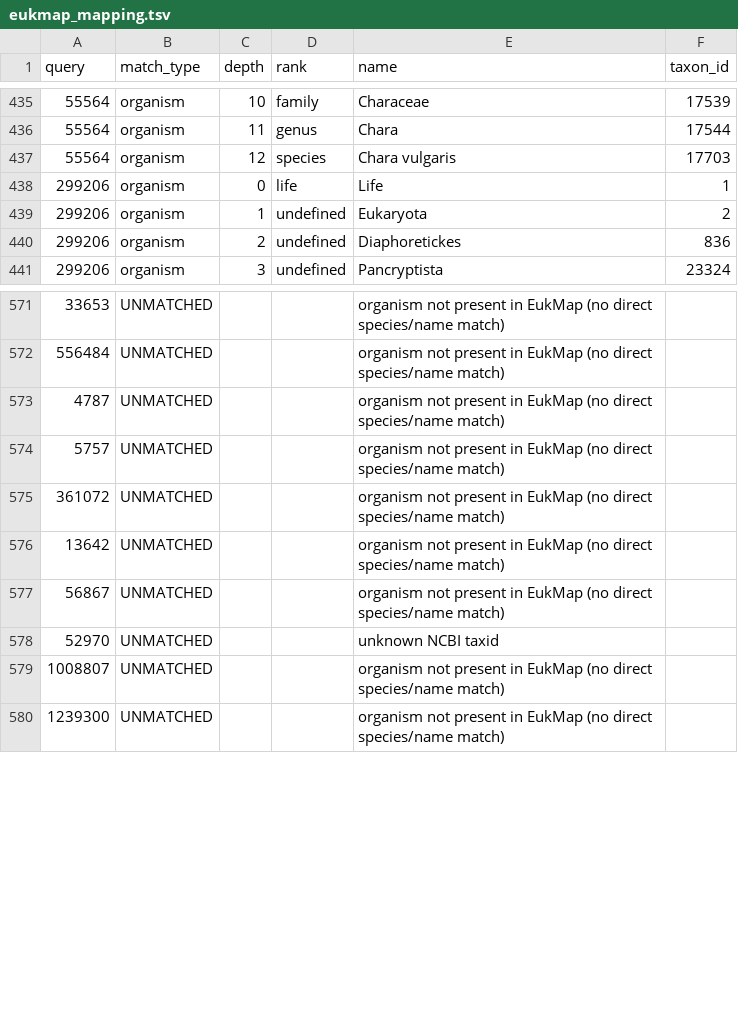
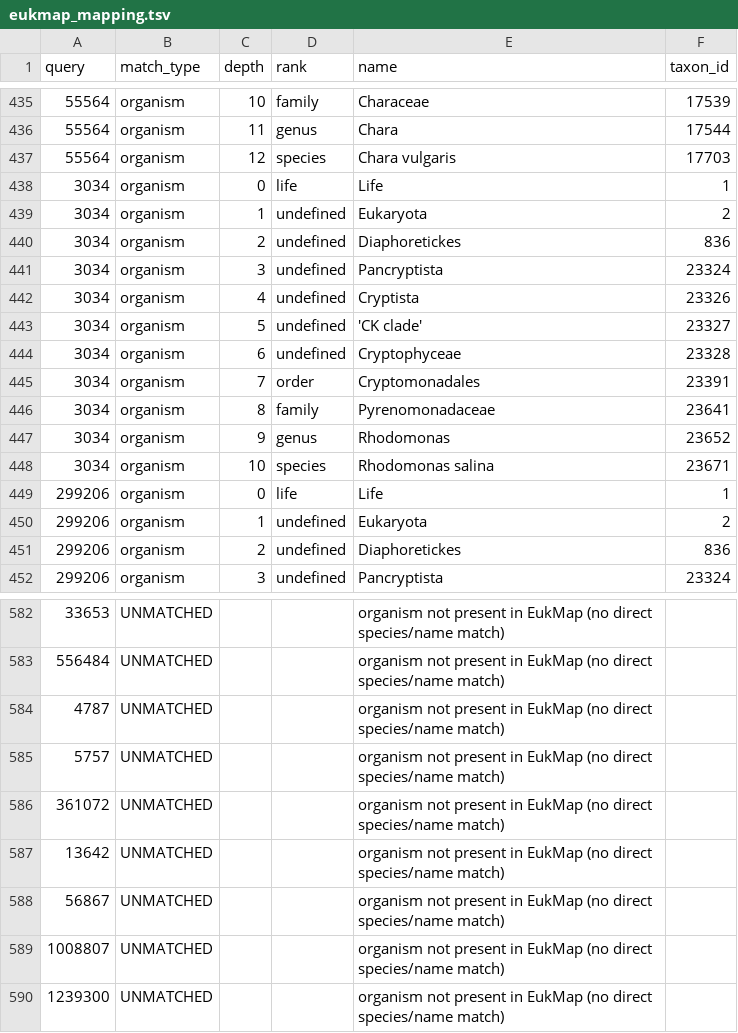
Before and after one commit to SenorBunBun/EukmapAPIInterface, a TSV file: data/eukmap_mapping.tsv, drawn as a sheet; only a part is shown, gaps mark what is left out; removed rows and columns are numbered as before the commit, all else as after; the diff names each change by its address in the sheet, - before the commit and + after, or states it on an @@ line.

```diff
--- a/data/eukmap_mapping.tsv
+++ b/data/eukmap_mapping.tsv
+row 438: 3034 | organism | 0 | life | Life | 1
+row 439: 3034 | organism | 1 | undefined | Eukaryota | 2
+row 440: 3034 | organism | 2 | undefined | Diaphoretickes | 836
+row 441: 3034 | organism | 3 | undefined | Pancryptista | 23324
+row 442: 3034 | organism | 4 | undefined | Cryptista | 23326
+row 443: 3034 | organism | 5 | undefined | 'CK clade' | 23327
+row 444: 3034 | organism | 6 | undefined | Cryptophyceae | 23328
+row 445: 3034 | organism | 7 | order | Cryptomonadales | 23391
+row 446: 3034 | organism | 8 | family | Pyrenomonadaceae | 23641
+row 447: 3034 | organism | 9 | genus | Rhodomonas | 23652
+row 448: 3034 | organism | 10 | species | Rhodomonas salina | 23671
-row 578: 52970 | UNMATCHED |  |  | unknown NCBI taxid
```
Also changed, not shown: 2 other files.
